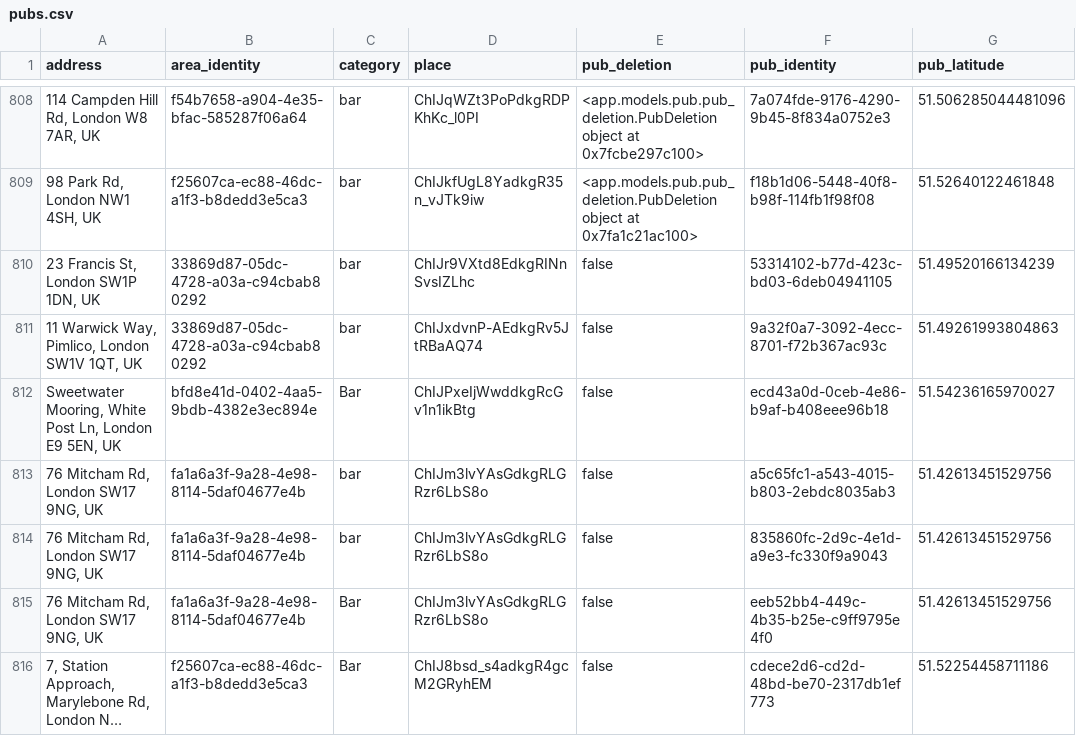
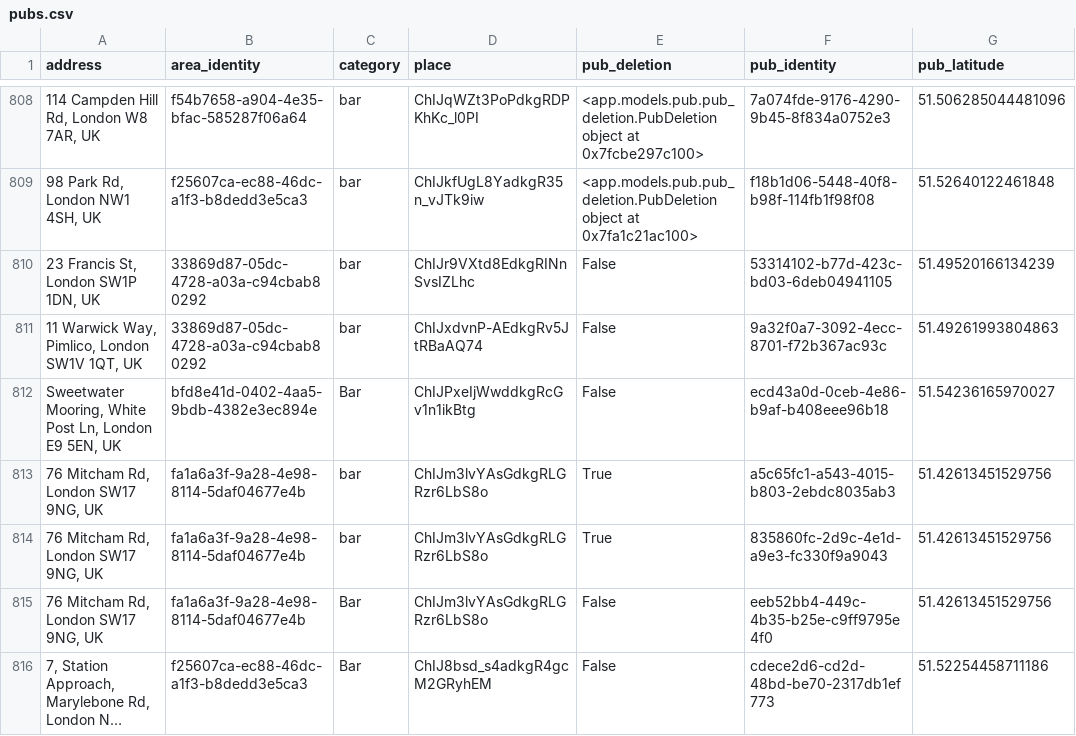
Before and after one commit to cartsmate/thepubcrawls, a CSV file: files/pubs.csv, drawn as a sheet; only a part is shown, gaps mark what is left out; long unchanged cells end in …; the diff names each change by its address in the sheet, - before the commit and + after, or states it on an @@ line.

```diff
--- a/files/pubs.csv
+++ b/files/pubs.csv
-E810:E812 (pub_deletion): false
+E810:E812 (pub_deletion): False
-E813:E814 (pub_deletion): false
+E813:E814 (pub_deletion): True
-E815:E816 (pub_deletion): false
+E815:E816 (pub_deletion): False
```
Also changed, not shown: app/pubs.csv, files/reviews.csv, 2 other files.
